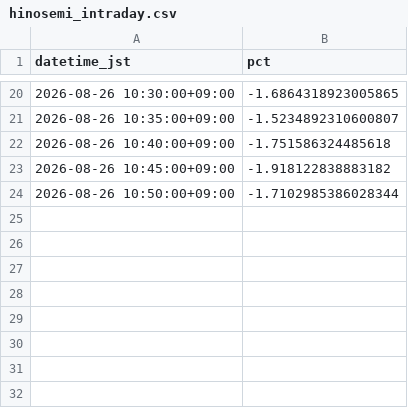
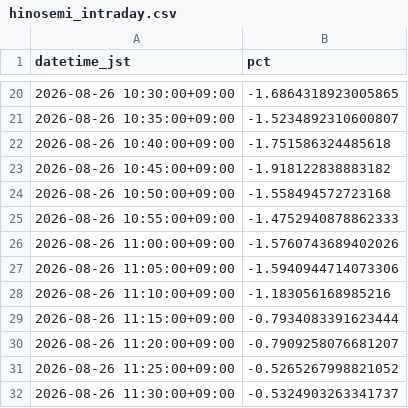
Before and after one commit to SakuraIndex/HINOMARU_SEMI_Sakura-Index, a CSV file: docs/outputs/hinosemi_intraday.csv, drawn as a sheet; only a part is shown, gaps mark what is left out.

```diff
--- a/docs/outputs/hinosemi_intraday.csv
+++ b/docs/outputs/hinosemi_intraday.csv
@@ -23,2 +23,10 @@ datetime_jst,pct
 2026-08-26 10:45:00+09:00,-1.918122838883182
-2026-08-26 10:50:00+09:00,-1.7102985386028344
+2026-08-26 10:50:00+09:00,-1.558494572723168
+2026-08-26 10:55:00+09:00,-1.4752940878862333
+2026-08-26 11:00:00+09:00,-1.5760743689402026
+2026-08-26 11:05:00+09:00,-1.5940944714073306
+2026-08-26 11:10:00+09:00,-1.183056168985216
+2026-08-26 11:15:00+09:00,-0.7934083391623444
+2026-08-26 11:20:00+09:00,-0.7909258076681207
+2026-08-26 11:25:00+09:00,-0.5265267998821052
+2026-08-26 11:30:00+09:00,-0.5324903263341737
```
Also changed, not shown: 3 other files.
